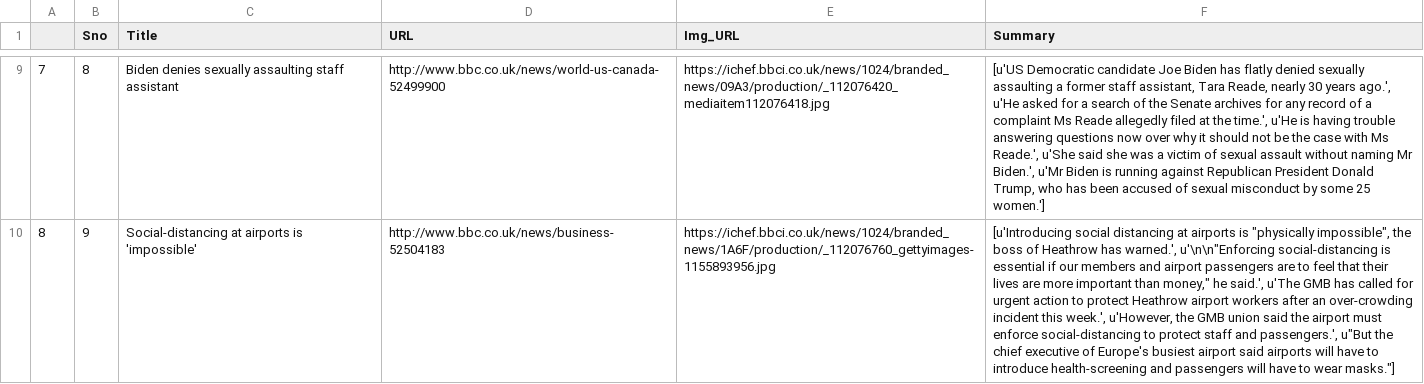
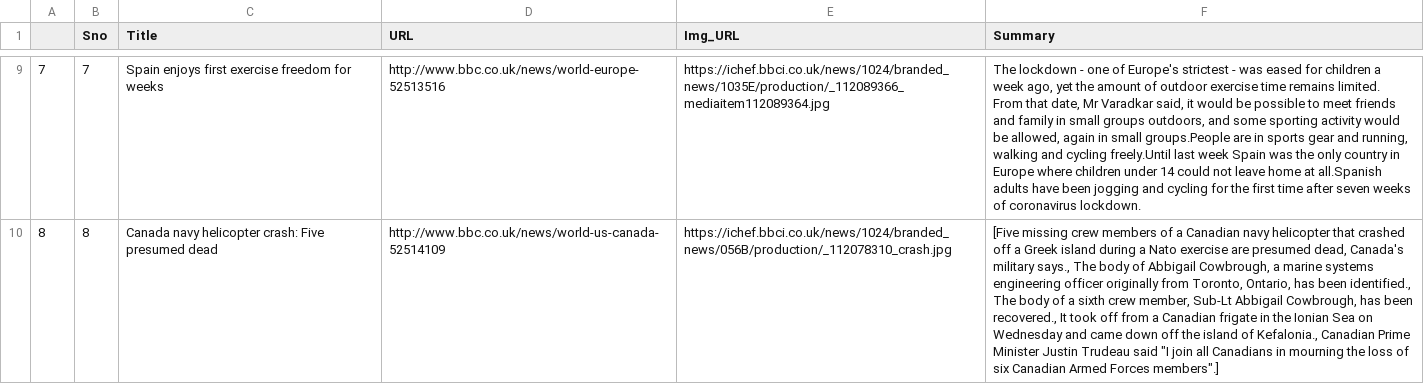
Before and after one commit to ISA-IPA/ISA-IPA-2020-05-03-IS02PT-GRP2-Intelligent_News_Express, a CSV file: summary/BBC_summary.csv, drawn as a sheet; only a part is shown, gaps mark what is left out; ↵ is a line break in a cell; the diff covers the shown part only; the diff names each change by its address in the sheet, - before the commit and + after, or states it on an @@ line.

```diff
--- a/summary/BBC_summary.csv
+++ b/summary/BBC_summary.csv
-B9 (Sno): 8
+B9 (Sno): 7
-C9 (Title): Biden denies sexually assaulting staff assistant
+C9 (Title): Spain enjoys first exercise freedom for weeks
-D9 (URL): http://www.bbc.co.uk/news/world-us-canada-52499900
+D9 (URL): http://www.bbc.co.uk/news/world-europe-52513516
-E9 (Img_URL): https://ichef.bbci.co.uk/news/1024/branded_news/09A3/production/_112076420_mediaitem112076418.jpg
+E9 (Img_URL): https://ichef.bbci.co.uk/news/1024/branded_news/1035E/production/_112089366_mediaitem112089364.jpg
-F9 (Summary): [u'US Democratic candidate Joe Biden has flatly denied sexually assaulting a former staff assistant, Tara Reade, nearly 30 years ago.', u'He asked for a search of the Senate archives for any record of a complaint Ms Reade allegedly filed at the time.', u'He is having trouble answering questions now over why it should not be the case with Ms Reade.', u'She said she was a victim of sexual assault without naming Mr Biden.', u'Mr Biden is running against Republican President Donald Trump, who has been accused of sexual misconduct by some 25 women.']
+F9 (Summary): The lockdown - one of Europe's strictest - was eased for children a week ago, yet the amount of outdoor exercise time remains limited. ↵ From that date, Mr Varadkar said, it would be possible to meet friends and family in small groups outdoors, and some sporting activity would be allowed, again in small groups.People are in sports gear and running, walking and cycling freely.Until last week Spain was the only country in Europe where children under 14 could not leave home at all.Spanish adults have been jogging and cycling for the first time after seven weeks of coronavirus lockdown.
-B10 (Sno): 9
+B10 (Sno): 8
-C10 (Title): Social-distancing at airports is 'impossible'
+C10 (Title): Canada navy helicopter crash: Five presumed dead
-D10 (URL): http://www.bbc.co.uk/news/business-52504183
+D10 (URL): http://www.bbc.co.uk/news/world-us-canada-52514109
-E10 (Img_URL): https://ichef.bbci.co.uk/news/1024/branded_news/1A6F/production/_112076760_gettyimages-1155893956.jpg
+E10 (Img_URL): https://ichef.bbci.co.uk/news/1024/branded_news/056B/production/_112078310_crash.jpg
-F10 (Summary): [u'Introducing social distancing at airports is "physically impossible", the boss of Heathrow has warned.', u'\n\n"Enforcing social-distancing is essential if our members and airport passengers are to feel that their lives are more important than money," he said.', u'The GMB has called for urgent action to protect Heathrow airport workers after an over-crowding incident this week.', u'However, the GMB union said the airport must enforce social-distancing to protect staff and passengers.', u"But the chief executive of Europe's busiest airport said airports will have to introduce health-screening and passengers will have to wear masks."]
+F10 (Summary): [Five missing crew members of a Canadian navy helicopter that crashed off a Greek island during a Nato exercise are presumed dead, Canada's military says., The body of Abbigail Cowbrough, a marine systems engineering officer originally from Toronto, Ontario, has been identified., The body of a sixth crew member, Sub-Lt Abbigail Cowbrough, has been recovered., It took off from a Canadian frigate in the Ionian Sea on Wednesday and came down off the island of Kefalonia., Canadian Prime Minister Justin Trudeau said "I join all Canadians in mourning the loss of six Canadian Armed Forces members".]
```
Also changed, not shown: 32 edited cells elsewhere in this file, summary/NYT_summary.csv, 21 other files.
